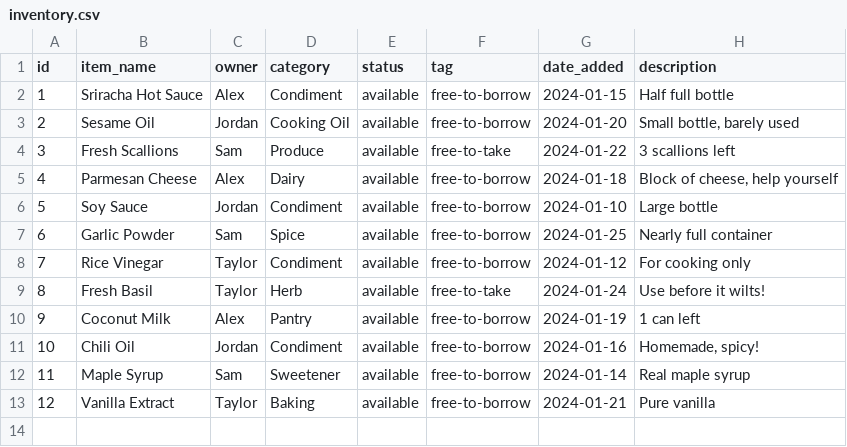
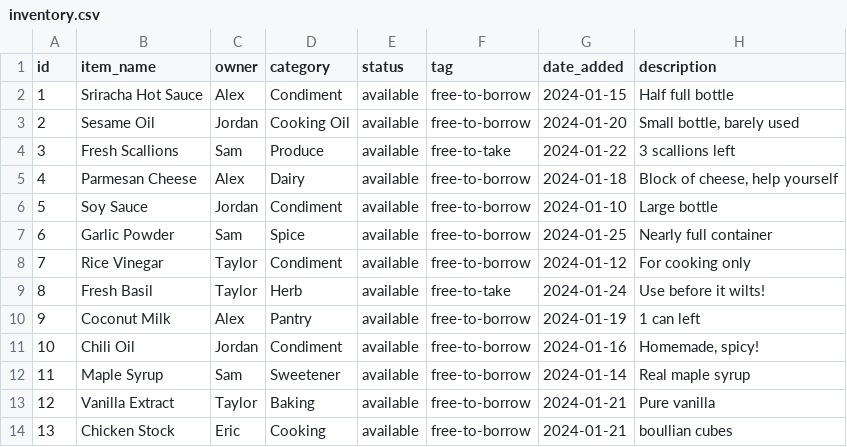
Before and after one commit to cenevan/homi, a CSV file: public/inventory.csv, drawn as a sheet; the diff names each change by its address in the sheet, - before the commit and + after, or states it on an @@ line.

Commit message:
added a personal inventory page for deleting items and a shopping list page that shows personal shopping lists and shared shopping lists. Functionality for editing the database is not yet implemented, because the web page doesn't yet have priviledges to do that

```diff
--- a/public/inventory.csv
+++ b/public/inventory.csv
+row 14: 13 | Chicken Stock | Eric | Cooking | available | free-to-borrow | 2024-01-21 | boullian cubes
```
Also changed, not shown: 10 other files.
